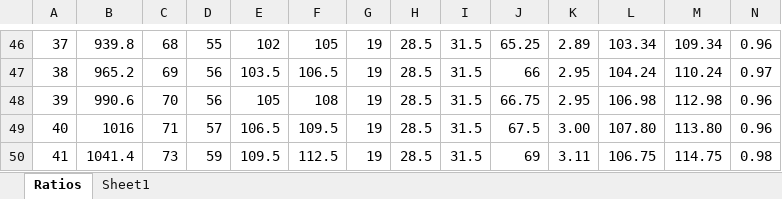
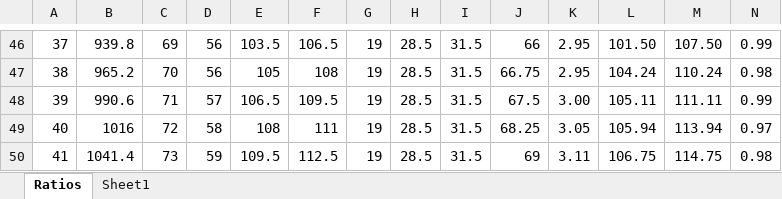
Before and after one commit to aidtopia/spider_dropper, an Excel workbook: notes/gear_ratios.xlsx, sheet Ratios, drawn as a sheet; only a part is shown, gaps mark what is left out; values as stored, in another font and other column widths than the file's, no borders; conditional formats not drawn; the diff covers the shown part only; the diff names each change by its address in the sheet, - before the commit and + after, or states it on an @@ line.

Commit message:
Updated gear_ratios spreadsheet.

```diff
--- a/notes/gear_ratios.xlsx (sheet Ratios)
+++ b/notes/gear_ratios.xlsx (sheet Ratios)
-C46: 68
+C46: 69
-D46: 55
+D46: 56
-E46: 102
+E46: 103.5
-F46: 105
+F46: 106.5
-J46: 65.25
+J46: 66
-K46: 2.89
+K46: 2.95
-L46: 103.34
+L46: 101.50
-M46: 109.34
+M46: 107.50
-N46: 0.96
+N46: 0.99
-C47: 69
+C47: 70
-E47: 103.5
+E47: 105
-F47: 106.5
+F47: 108
-J47: 66
+J47: 66.75
-N47: 0.97
+N47: 0.98
-C48: 70
+C48: 71
-D48: 56
+D48: 57
-E48: 105
+E48: 106.5
-F48: 108
+F48: 109.5
-J48: 66.75
+J48: 67.5
-K48: 2.95
+K48: 3.00
-L48: 106.98
+L48: 105.11
-M48: 112.98
+M48: 111.11
-N48: 0.96
+N48: 0.99
-C49: 71
+C49: 72
-D49: 57
+D49: 58
-E49: 106.5
+E49: 108
-F49: 109.5
+F49: 111
-J49: 67.5
+J49: 68.25
-K49: 3.00
+K49: 3.05
-L49: 107.80
+L49: 105.94
-M49: 113.80
+M49: 113.94
-N49: 0.96
+N49: 0.97
```
Also changed, not shown: 7 added rows, 1 removed row and 73 edited cells elsewhere in this sheet, charts or pictures.
